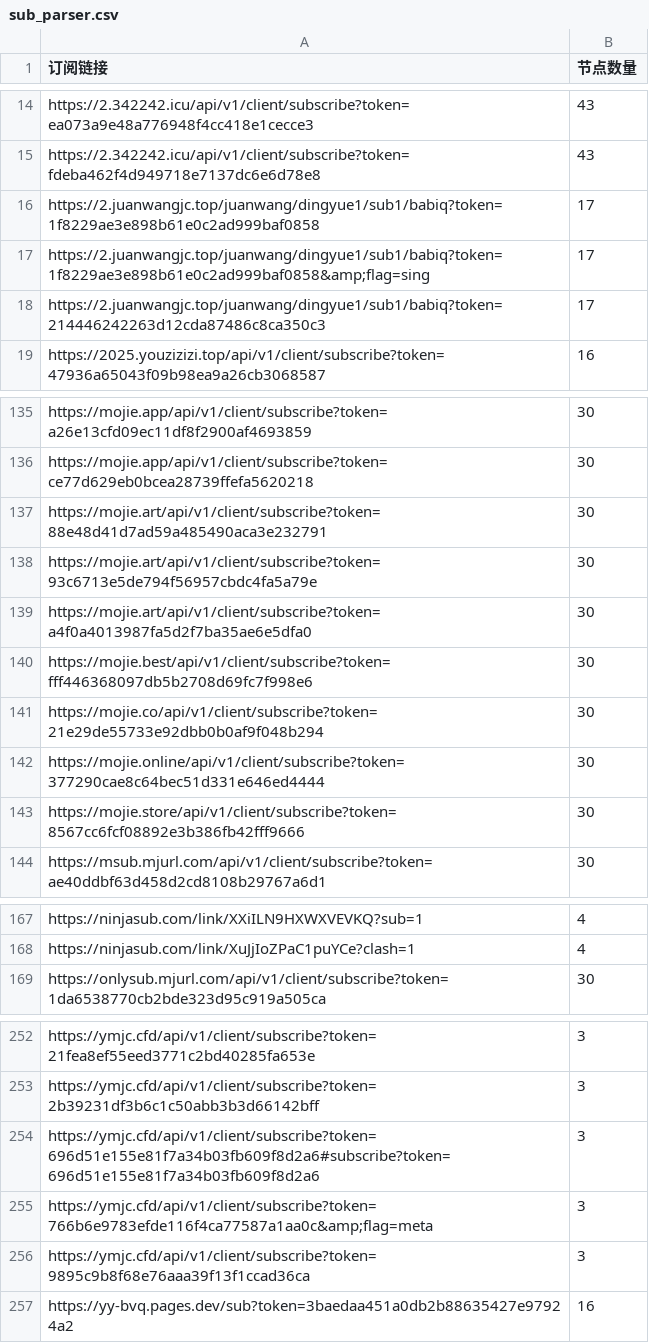
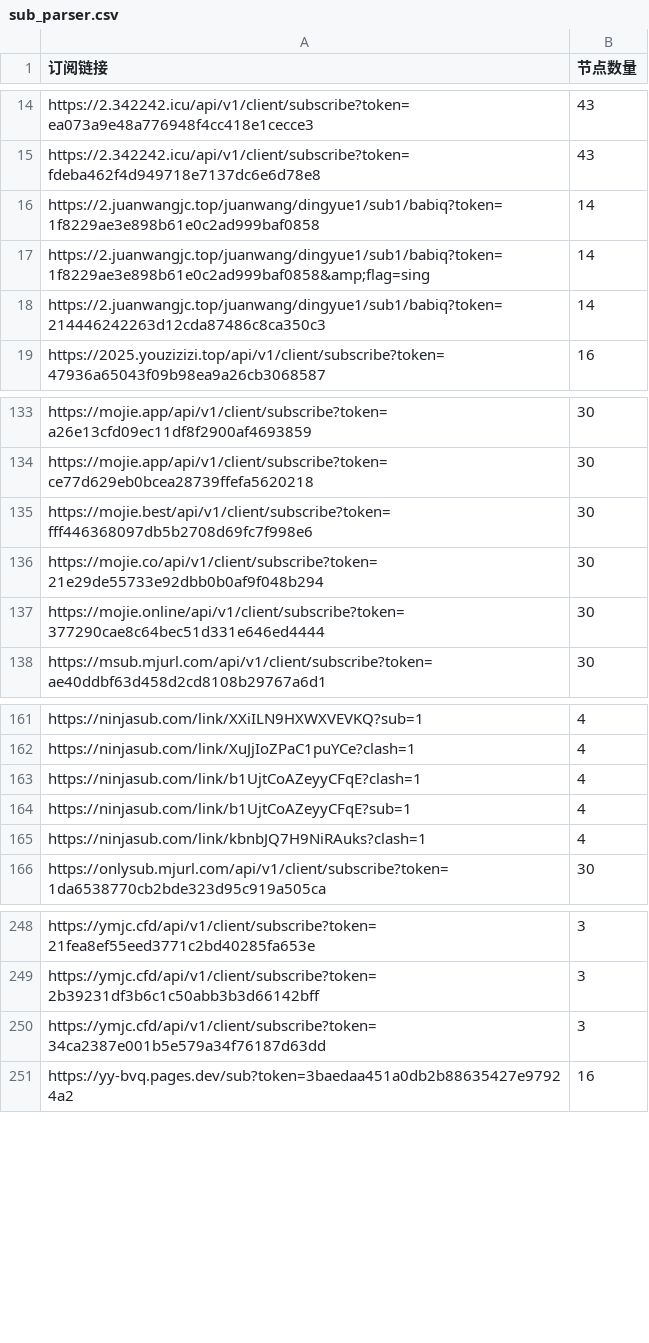
Before and after one commit to ipenwrt/crawler, a CSV file: sub_parser.csv, drawn as a sheet; only a part is shown, gaps mark what is left out; the diff covers the shown part only.

```diff
--- a/sub_parser.csv
+++ b/sub_parser.csv
@@ -15,5 +15,5 @@ https://2.342242.icu/api/v1/client/subscribe?token=ea073a9e48a776948f4cc418e1cec
 https://2.342242.icu/api/v1/client/subscribe?token=fdeba462f4d949718e7137dc6e6d78e8,43
-https://2.juanwangjc.top/juanwang/dingyue1/sub1/babiq?token=1f8229ae3e898b61e0c2ad999baf0858,17
-https://2.juanwangjc.top/juanwang/dingyue1/sub1/babiq?token=1f8229ae3e898b61e0c2ad999baf0858&amp;flag=sing,17
-https://2.juanwangjc.top/juanwang/dingyue1/sub1/babiq?token=214446242263d12cda87486c8ca350c3,17
+https://2.juanwangjc.top/juanwang/dingyue1/sub1/babiq?token=1f8229ae3e898b61e0c2ad999baf0858,14
+https://2.juanwangjc.top/juanwang/dingyue1/sub1/babiq?token=1f8229ae3e898b61e0c2ad999baf0858&amp;flag=sing,14
+https://2.juanwangjc.top/juanwang/dingyue1/sub1/babiq?token=214446242263d12cda87486c8ca350c3,14
 https://2025.youzizizi.top/api/v1/client/subscribe?token=47936a65043f09b98ea9a26cb3068587,16
@@ -136,5 +134,2 @@ https://mojie.app/api/v1/client/subscribe?token=a26e13cfd09ec11df8f2900af4693859
 https://mojie.app/api/v1/client/subscribe?token=ce77d629eb0bcea28739ffefa5620218,30
-https://mojie.art/api/v1/client/subscribe?token=88e48d41d7ad59a485490aca3e232791,30
-https://mojie.art/api/v1/client/subscribe?token=93c6713e5de794f56957cbdc4fa5a79e,30
-https://mojie.art/api/v1/client/subscribe?token=a4f0a4013987fa5d2f7ba35ae6e5dfa0,30
 https://mojie.best/api/v1/client/subscribe?token=fff446368097db5b2708d69fc7f998e6,30
@@ -142,3 +137,2 @@ https://mojie.co/api/v1/client/subscribe?token=21e29de55733e92dbb0b0af9f048b294,
 https://mojie.online/api/v1/client/subscribe?token=377290cae8c64bec51d331e646ed4444,30
-https://mojie.store/api/v1/client/subscribe?token=8567cc6fcf08892e3b386fb42fff9666,30
 https://msub.mjurl.com/api/v1/client/subscribe?token=ae40ddbf63d458d2cd8108b29767a6d1,30
@@ -168,2 +162,5 @@ https://ninjasub.com/link/XXiILN9HXWXVEVKQ?sub=1,4
 https://ninjasub.com/link/XuJjIoZPaC1puYCe?clash=1,4
+https://ninjasub.com/link/b1UjtCoAZeyyCFqE?clash=1,4
+https://ninjasub.com/link/b1UjtCoAZeyyCFqE?sub=1,4
+https://ninjasub.com/link/kbnbJQ7H9NiRAuks?clash=1,4
 https://onlysub.mjurl.com/api/v1/client/subscribe?token=1da6538770cb2bde323d95c919a505ca,30
@@ -253,5 +249,3 @@ https://ymjc.cfd/api/v1/client/subscribe?token=21fea8ef55eed3771c2bd40285fa653e,
 https://ymjc.cfd/api/v1/client/subscribe?token=2b39231df3b6c1c50abb3b3d66142bff,3
-https://ymjc.cfd/api/v1/client/subscribe?token=696d51e155e81f7a34b03fb609f8d2a6#subscribe?token=696d51e155e81f7a34b03fb609f8d2a6,3
-https://ymjc.cfd/api/v1/client/subscribe?token=766b6e9783efde116f4ca77587a1aa0c&amp;flag=meta,3
-https://ymjc.cfd/api/v1/client/subscribe?token=9895c9b8f68e76aaa39f13f1ccad36ca,3
+https://ymjc.cfd/api/v1/client/subscribe?token=34ca2387e001b5e579a34f76187d63dd,3
 https://yy-bvq.pages.dev/sub?token=3baedaa451a0db2b88635427e97924a2,16
```
Also changed, not shown: 3 removed rows and 1 edited cell elsewhere in this file, 3 other files.
